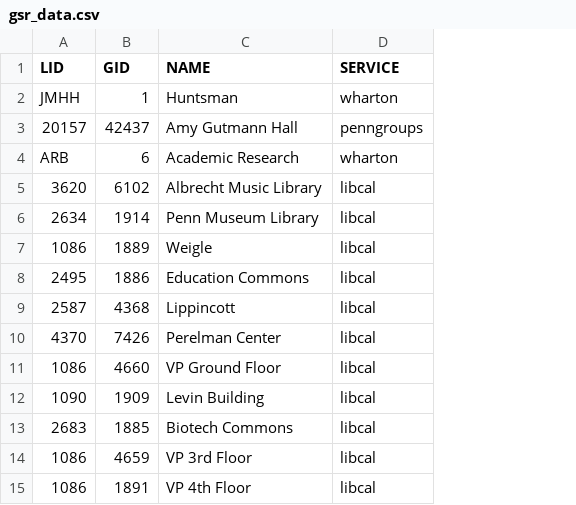
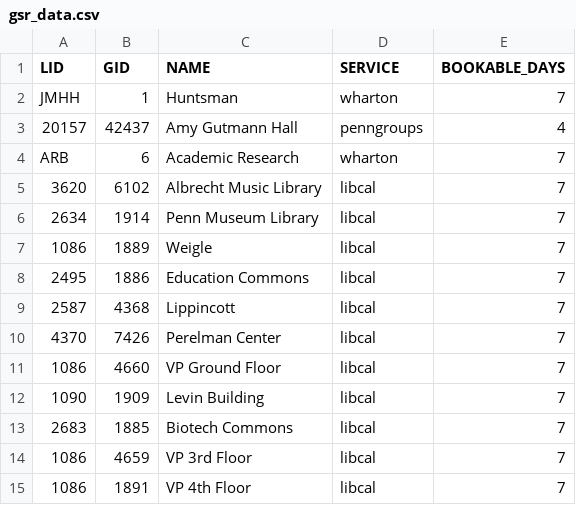
Before and after one commit to pennlabs/penn-mobile, a CSV file: backend/gsr_booking/data/gsr_data.csv, drawn as a sheet; the diff names each change by its address in the sheet, - before the commit and + after, or states it on an @@ line.

Commit message:
add field to GSR for the number of days a GSR is bookable in advance. (#402)
4 for AGH, 7 for everything else

```diff
--- a/backend/gsr_booking/data/gsr_data.csv
+++ b/backend/gsr_booking/data/gsr_data.csv
+column E (BOOKABLE_DAYS), rows 2-15: 7 | 4 | 7 | 7 | 7 | 7 | 7 | 7 | 7 | 7 | 7 | 7 | 7 | 7
```
Also changed, not shown: 6 other files.
